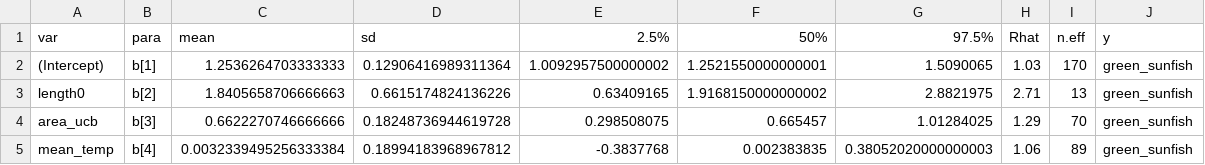
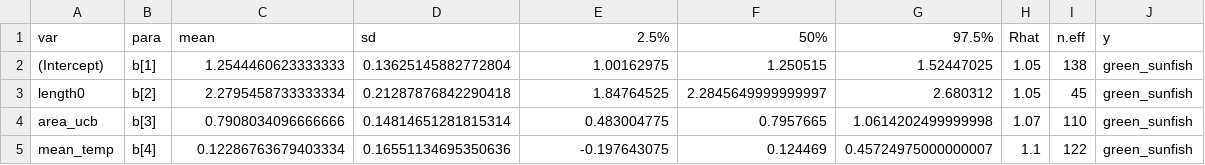
Before and after one commit to aterui/public-proj_cmr-movement, a CSV file: data_formatted/df_gsf.csv, drawn as a sheet; only a part is shown; the diff covers the shown part only.

```diff
--- a/data_formatted/df_gsf.csv
+++ b/data_formatted/df_gsf.csv
@@ -1,5 +1,5 @@
 var,para,mean,sd,2.5%,50%,97.5%,Rhat,n.eff,y
-(Intercept),b[1],1.2536264703333333,0.12906416989311364,1.0092957500000002,1.2521550000000001,1.5090065,1.03,170,green_sunfish
-length0,b[2],1.8405658706666663,0.6615174824136226,0.63409165,1.9168150000000002,2.8821975,2.71,13,green_sunfish
-area_ucb,b[3],0.6622270746666666,0.18248736944619728,0.298508075,0.665457,1.01284025,1.29,70,green_sunfish
-mean_temp,b[4],0.0032339495256333384,0.18994183968967812,-0.3837768,0.002383835,0.38052020000000003,1.06,89,green_sunfish
+(Intercept),b[1],1.2544460623333333,0.13625145882772804,1.00162975,1.250515,1.52447025,1.05,138,green_sunfish
+length0,b[2],2.2795458733333334,0.21287876842290418,1.84764525,2.2845649999999997,2.680312,1.05,45,green_sunfish
+area_ucb,b[3],0.7908034096666666,0.14814651281815314,0.483004775,0.7957665,1.0614202499999998,1.07,110,green_sunfish
+mean_temp,b[4],0.12286763679403334,0.16551134695350636,-0.197643075,0.124469,0.45724975000000007,1.1,122,green_sunfish
```
Also changed, not shown: 4 removed rows and 28 edited cells elsewhere in this file, data_formatted/df_bhc.csv, data_formatted/df_crc.csv, 3 other files.
